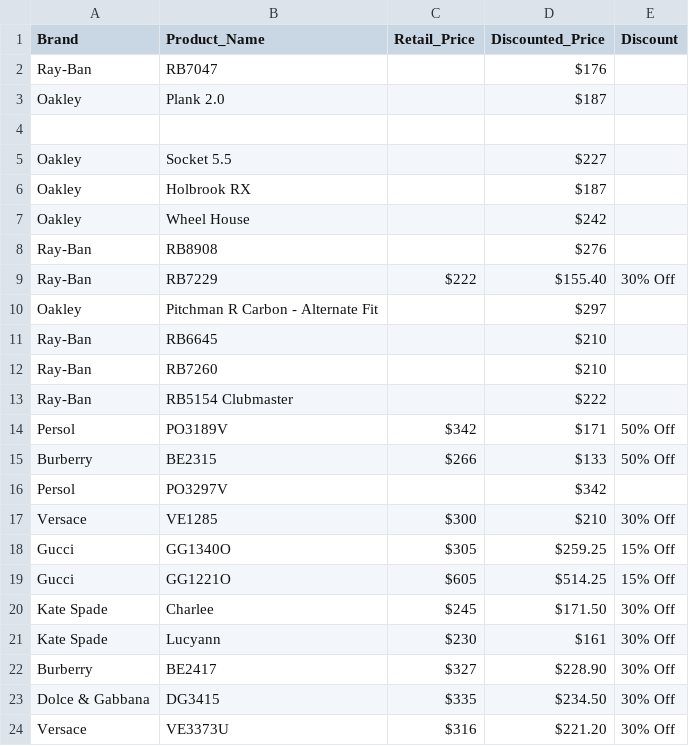
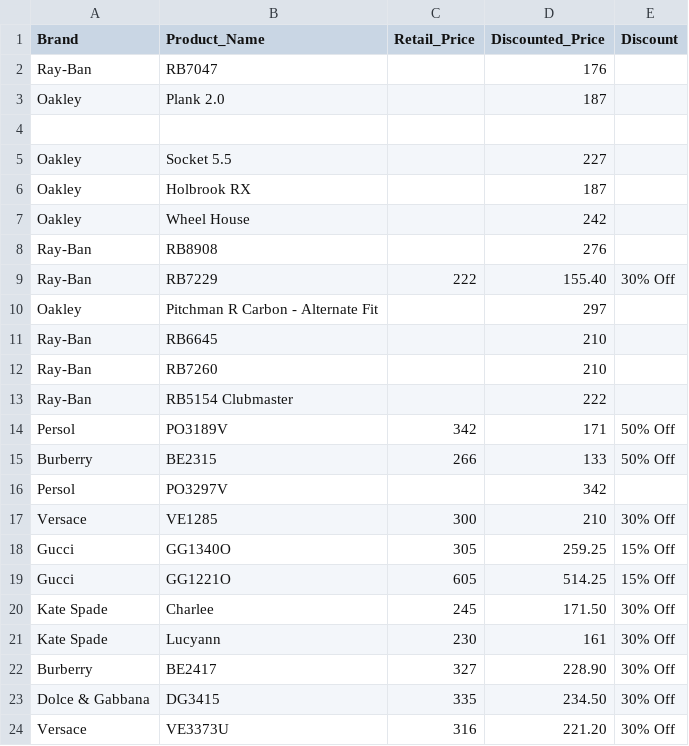
Before and after one commit to gatemediang/eyewears_scrapper, a CSV file: framedirect_data.csv, drawn as a sheet; only a part is shown; the diff covers the shown part only.

Commit message:
Update2 framedirect

```diff
--- a/framedirect_data.csv
+++ b/framedirect_data.csv
@@ -1,24 +1,24 @@
 Brand,Product_Name,Retail_Price,Discounted_Price,Discount
-Ray-Ban,RB7047,,$176,
-Oakley,Plank 2.0,,$187,
+Ray-Ban,RB7047,,176,
+Oakley,Plank 2.0,,187,
 ,,,,
-Oakley,Socket 5.5,,$227,
-Oakley,Holbrook RX,,$187,
-Oakley,Wheel House,,$242,
-Ray-Ban,RB8908,,$276,
-Ray-Ban,RB7229,$222,$155.40,30% Off
-Oakley,Pitchman R Carbon - Alternate Fit,,$297,
-Ray-Ban,RB6645,,$210,
-Ray-Ban,RB7260,,$210,
-Ray-Ban,RB5154 Clubmaster,,$222,
-Persol,PO3189V,$342,$171,50% Off
-Burberry,BE2315,$266,$133,50% Off
-Persol,PO3297V,,$342,
-Versace,VE1285,$300,$210,30% Off
-Gucci,GG1340O,$305,$259.25,15% Off
-Gucci,GG1221O,$605,$514.25,15% Off
-Kate Spade,Charlee,$245,$171.50,30% Off
-Kate Spade,Lucyann,$230,$161,30% Off
-Burberry,BE2417,$327,$228.90,30% Off
-Dolce & Gabbana,DG3415,$335,$234.50,30% Off
-Versace,VE3373U,$316,$221.20,30% Off
+Oakley,Socket 5.5,,227,
+Oakley,Holbrook RX,,187,
+Oakley,Wheel House,,242,
+Ray-Ban,RB8908,,276,
+Ray-Ban,RB7229,222,155.40,30% Off
+Oakley,Pitchman R Carbon - Alternate Fit,,297,
+Ray-Ban,RB6645,,210,
+Ray-Ban,RB7260,,210,
+Ray-Ban,RB5154 Clubmaster,,222,
+Persol,PO3189V,342,171,50% Off
+Burberry,BE2315,266,133,50% Off
+Persol,PO3297V,,342,
+Versace,VE1285,300,210,30% Off
+Gucci,GG1340O,305,259.25,15% Off
+Gucci,GG1221O,605,514.25,15% Off
+Kate Spade,Charlee,245,171.50,30% Off
+Kate Spade,Lucyann,230,161,30% Off
+Burberry,BE2417,327,228.90,30% Off
+Dolce & Gabbana,DG3415,335,234.50,30% Off
+Versace,VE3373U,316,221.20,30% Off
```
Also changed, not shown: 3 edited cells elsewhere in this file, 5 other files.
